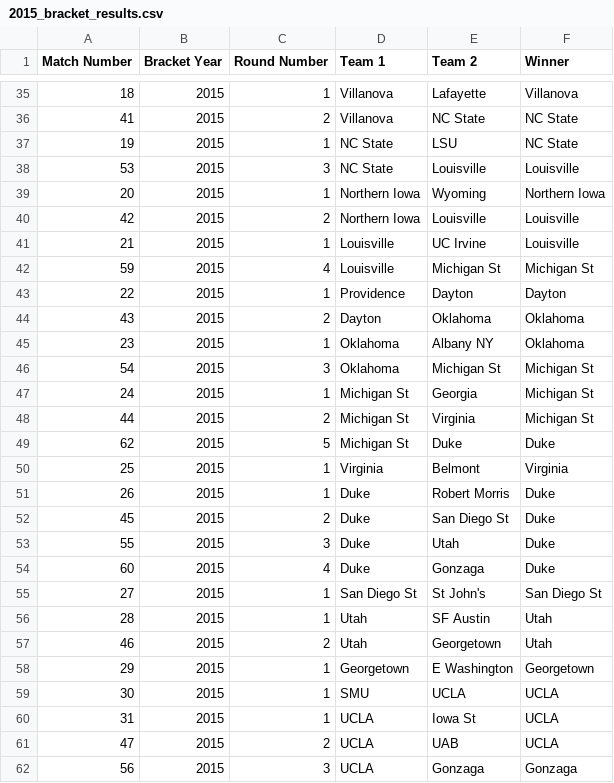
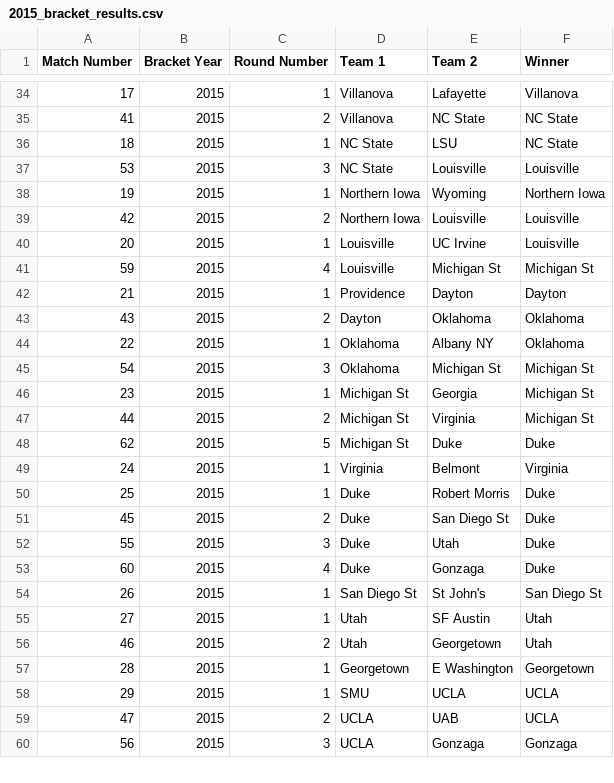
Before and after one commit to madmandrew/project_milo, a CSV file: csv_files/bracket_results/2015_bracket_results.csv, drawn as a sheet; only a part is shown, gaps mark what is left out; the diff covers the shown part only.

Commit message:
fixed bracket scrapper, removing duplicate and incorrect matchups

```diff
--- a/csv_files/bracket_results/2015_bracket_results.csv
+++ b/csv_files/bracket_results/2015_bracket_results.csv
@@ -35,18 +34,18 @@ Match Number,Bracket Year,Round Number,Team 1,Team 2,Winner
-18,2015,1,Villanova,Lafayette,Villanova
+17,2015,1,Villanova,Lafayette,Villanova
 41,2015,2,Villanova,NC State,NC State
-19,2015,1,NC State,LSU,NC State
+18,2015,1,NC State,LSU,NC State
 53,2015,3,NC State,Louisville,Louisville
-20,2015,1,Northern Iowa,Wyoming,Northern Iowa
+19,2015,1,Northern Iowa,Wyoming,Northern Iowa
 42,2015,2,Northern Iowa,Louisville,Louisville
-21,2015,1,Louisville,UC Irvine,Louisville
+20,2015,1,Louisville,UC Irvine,Louisville
 59,2015,4,Louisville,Michigan St,Michigan St
-22,2015,1,Providence,Dayton,Dayton
+21,2015,1,Providence,Dayton,Dayton
 43,2015,2,Dayton,Oklahoma,Oklahoma
-23,2015,1,Oklahoma,Albany NY,Oklahoma
+22,2015,1,Oklahoma,Albany NY,Oklahoma
 54,2015,3,Oklahoma,Michigan St,Michigan St
-24,2015,1,Michigan St,Georgia,Michigan St
+23,2015,1,Michigan St,Georgia,Michigan St
 44,2015,2,Michigan St,Virginia,Michigan St
 62,2015,5,Michigan St,Duke,Duke
-25,2015,1,Virginia,Belmont,Virginia
-26,2015,1,Duke,Robert Morris,Duke
+24,2015,1,Virginia,Belmont,Virginia
+25,2015,1,Duke,Robert Morris,Duke
 45,2015,2,Duke,San Diego St,Duke
@@ -54,8 +53,7 @@ Match Number,Bracket Year,Round Number,Team 1,Team 2,Winner
 60,2015,4,Duke,Gonzaga,Duke
-27,2015,1,San Diego St,St John's,San Diego St
-28,2015,1,Utah,SF Austin,Utah
+26,2015,1,San Diego St,St John's,San Diego St
+27,2015,1,Utah,SF Austin,Utah
 46,2015,2,Utah,Georgetown,Utah
-29,2015,1,Georgetown,E Washington,Georgetown
-30,2015,1,SMU,UCLA,UCLA
-31,2015,1,UCLA,Iowa St,UCLA
+28,2015,1,Georgetown,E Washington,Georgetown
+29,2015,1,SMU,UCLA,UCLA
 47,2015,2,UCLA,UAB,UCLA
```
Also changed, not shown: 1 removed row and 19 edited cells elsewhere in this file, csv_files/bracket_results/2012_bracket_results.csv, csv_files/bracket_results/2013_bracket_results.csv, 2 other files.
